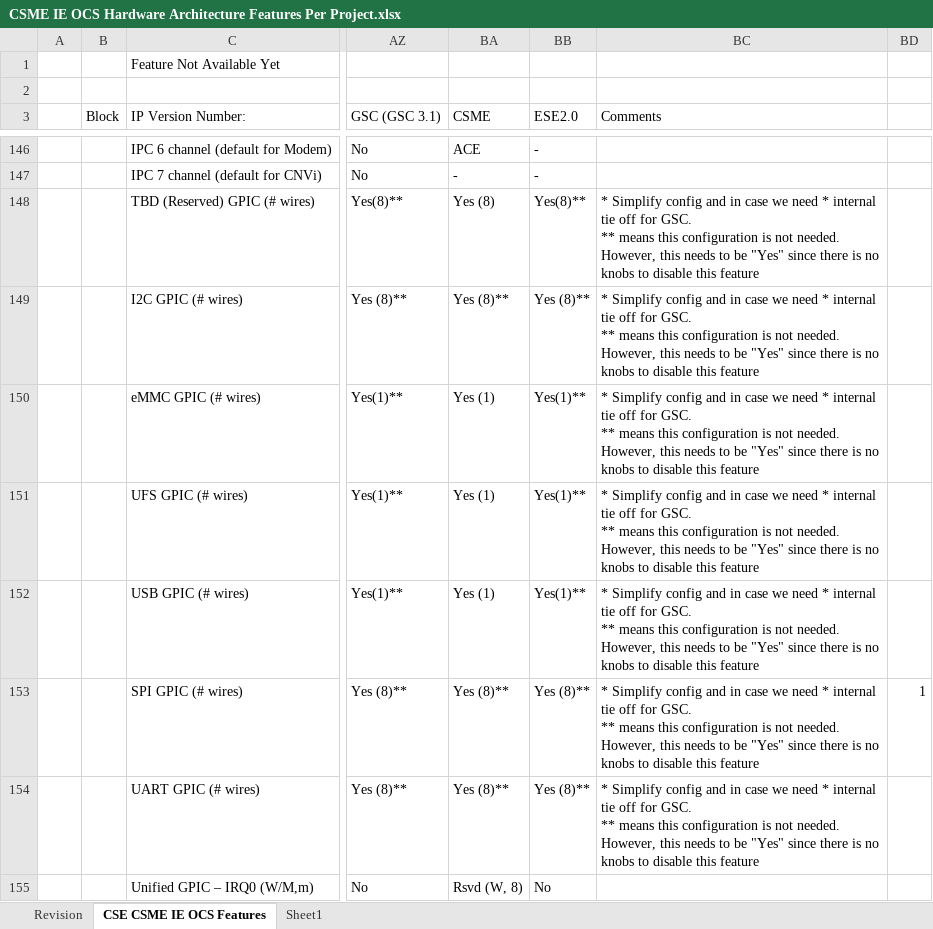
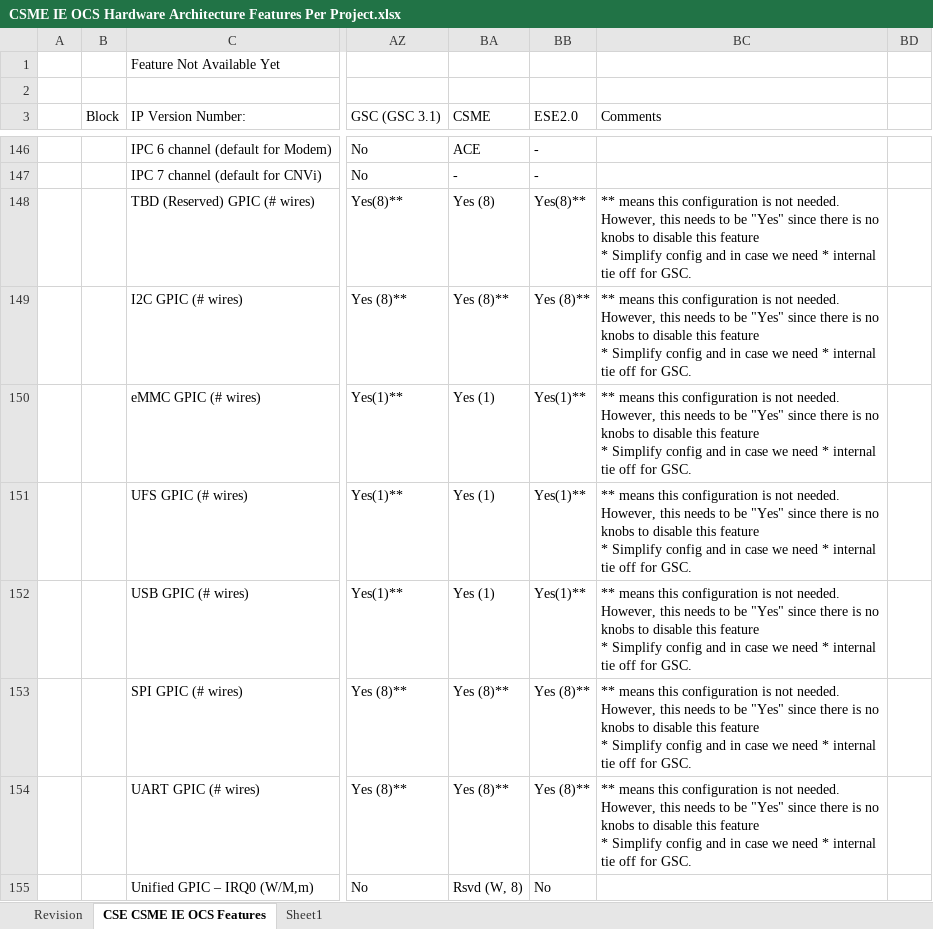
Before and after one commit to jason-ytsao/exp_submodule, an Excel workbook: ArchSpecs/Working/CSME IE OCS Hardware Architecture Features Per Project.xlsx, sheet CSE CSME IE OCS Features, drawn as a sheet; only a part is shown, gaps mark what is left out; values as stored, in another font and other column widths than the file's, no cell formats; ↵ is a line break in a cell; the diff covers the shown part only; the diff names each change by its address in the sheet, - before the commit and + after, or states it on an @@ line.

```diff
--- a/ArchSpecs/Working/CSME IE OCS Hardware Architecture Features Per Project.xlsx (sheet CSE CSME IE OCS Features)
+++ b/ArchSpecs/Working/CSME IE OCS Hardware Architecture Features Per Project.xlsx (sheet CSE CSME IE OCS Features)
-BC148:BC154 (Comments): * Simplify config and in case we need * internal tie off for GSC. ↵ ** means this configuration is not needed. However, this needs to be "Yes" since there is no knobs to disable this feature
+BC148:BC154 (Comments): ** means this configuration is not needed. However, this needs to be "Yes" since there is no knobs to disable this feature ↵ * Simplify config and in case we need * internal tie off for GSC.
-BD153: 1
+BD153: (empty)
```
Also changed, not shown: 40 edited cells elsewhere in this sheet, sheet Revision, cell formats.
